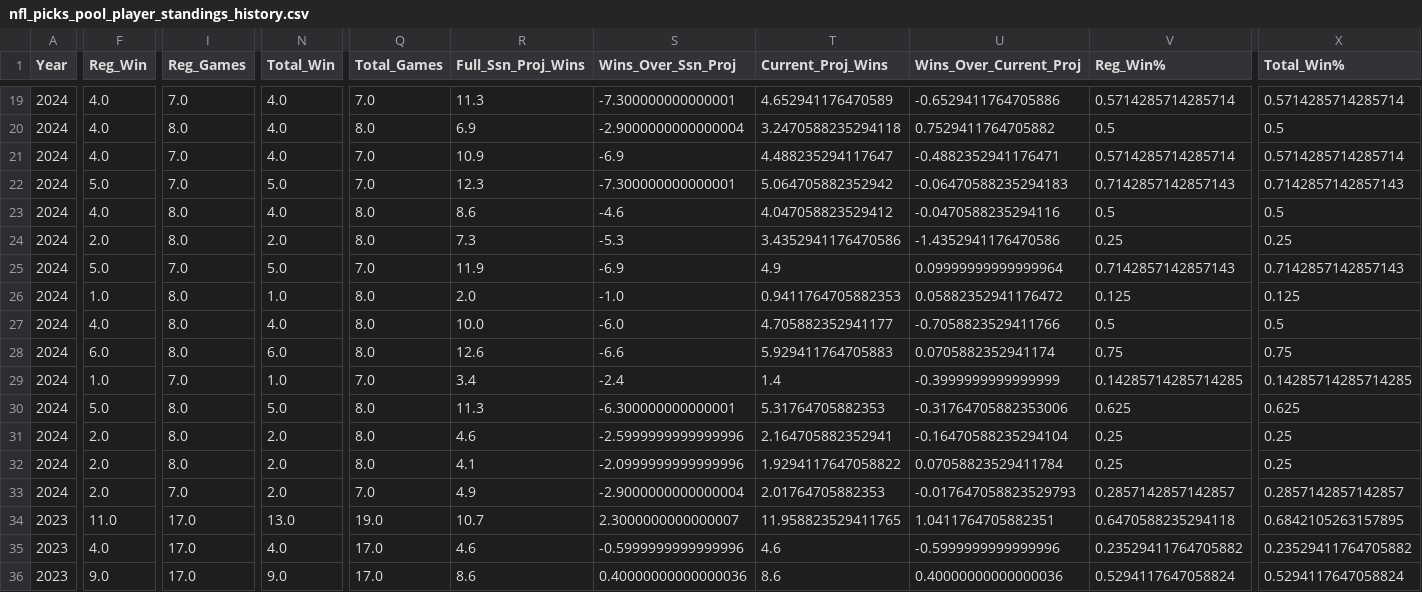
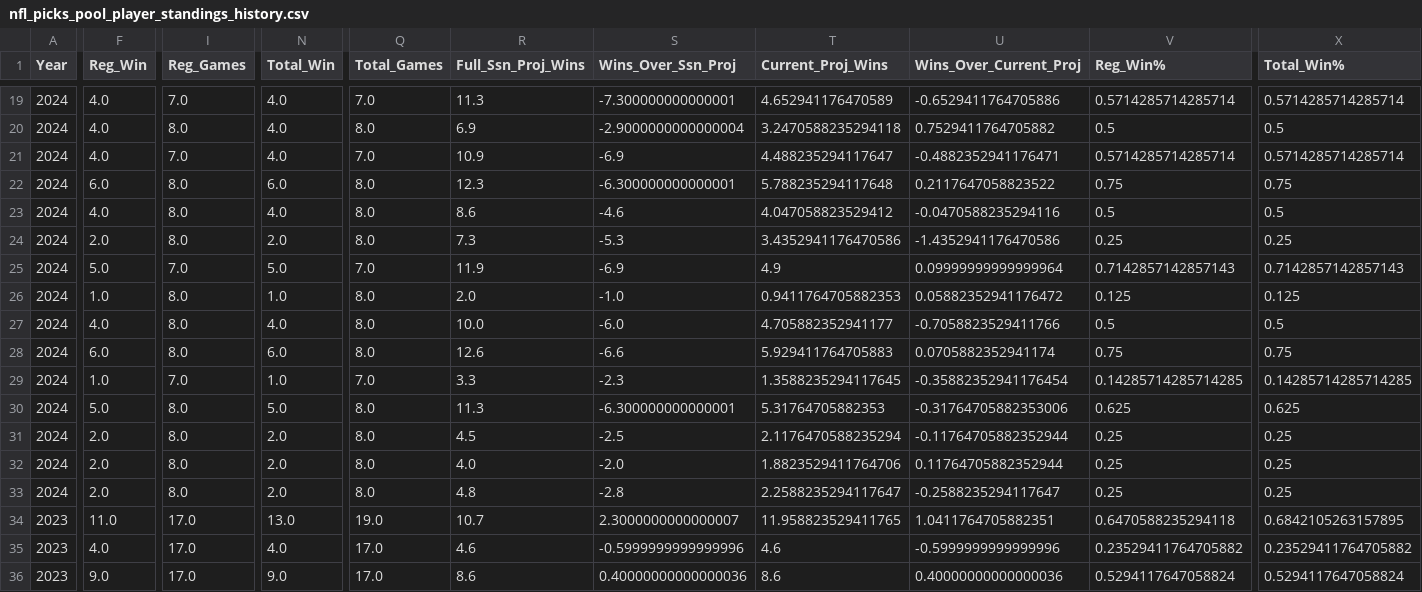
Before and after one commit to jp-wright/picks_pool_streamlit, a CSV file: data/output/history/nfl_picks_pool_player_standings_history.csv, drawn as a sheet; only a part is shown, gaps mark what is left out; the diff covers the shown part only; the diff names each change by its address in the sheet, - before the commit and + after, or states it on an @@ line.

```diff
--- a/data/output/history/nfl_picks_pool_player_standings_history.csv
+++ b/data/output/history/nfl_picks_pool_player_standings_history.csv
-F22 (Reg_Win): 5.0
+F22 (Reg_Win): 6.0
-I22 (Reg_Games): 7.0
+I22 (Reg_Games): 8.0
-N22 (Total_Win): 5.0
+N22 (Total_Win): 6.0
-Q22 (Total_Games): 7.0
+Q22 (Total_Games): 8.0
-S22 (Wins_Over_Ssn_Proj): -7.300000000000001
+S22 (Wins_Over_Ssn_Proj): -6.300000000000001
-T22 (Current_Proj_Wins): 5.064705882352942
+T22 (Current_Proj_Wins): 5.788235294117648
-U22 (Wins_Over_Current_Proj): -0.06470588235294183
+U22 (Wins_Over_Current_Proj): 0.2117647058823522
-V22 (Reg_Win%): 0.7142857142857143
+V22 (Reg_Win%): 0.75
-X22 (Total_Win%): 0.7142857142857143
+X22 (Total_Win%): 0.75
-R29 (Full_Ssn_Proj_Wins): 3.4
+R29 (Full_Ssn_Proj_Wins): 3.3
-S29 (Wins_Over_Ssn_Proj): -2.4
+S29 (Wins_Over_Ssn_Proj): -2.3
-T29 (Current_Proj_Wins): 1.4
+T29 (Current_Proj_Wins): 1.3588235294117645
-U29 (Wins_Over_Current_Proj): -0.3999999999999999
+U29 (Wins_Over_Current_Proj): -0.35882352941176454
-R31 (Full_Ssn_Proj_Wins): 4.6
+R31 (Full_Ssn_Proj_Wins): 4.5
-S31 (Wins_Over_Ssn_Proj): -2.5999999999999996
+S31 (Wins_Over_Ssn_Proj): -2.5
-T31 (Current_Proj_Wins): 2.164705882352941
+T31 (Current_Proj_Wins): 2.1176470588235294
-U31 (Wins_Over_Current_Proj): -0.16470588235294104
+U31 (Wins_Over_Current_Proj): -0.11764705882352944
-R32 (Full_Ssn_Proj_Wins): 4.1
+R32 (Full_Ssn_Proj_Wins): 4.0
-S32 (Wins_Over_Ssn_Proj): -2.0999999999999996
+S32 (Wins_Over_Ssn_Proj): -2.0
-T32 (Current_Proj_Wins): 1.9294117647058822
+T32 (Current_Proj_Wins): 1.8823529411764706
-U32 (Wins_Over_Current_Proj): 0.07058823529411784
+U32 (Wins_Over_Current_Proj): 0.11764705882352944
-I33 (Reg_Games): 7.0
+I33 (Reg_Games): 8.0
-Q33 (Total_Games): 7.0
+Q33 (Total_Games): 8.0
-R33 (Full_Ssn_Proj_Wins): 4.9
+R33 (Full_Ssn_Proj_Wins): 4.8
-S33 (Wins_Over_Ssn_Proj): -2.9000000000000004
+S33 (Wins_Over_Ssn_Proj): -2.8
-T33 (Current_Proj_Wins): 2.01764705882353
+T33 (Current_Proj_Wins): 2.2588235294117647
-U33 (Wins_Over_Current_Proj): -0.017647058823529793
+U33 (Wins_Over_Current_Proj): -0.2588235294117647
-V33 (Reg_Win%): 0.2857142857142857
+V33 (Reg_Win%): 0.25
-X33 (Total_Win%): 0.2857142857142857
+X33 (Total_Win%): 0.25
```
Also changed, not shown: 100 edited cells elsewhere in this file, data/output/history/WoW_wins_history.csv, data/output/history/all_pool_games_history.csv, 19 other files.
